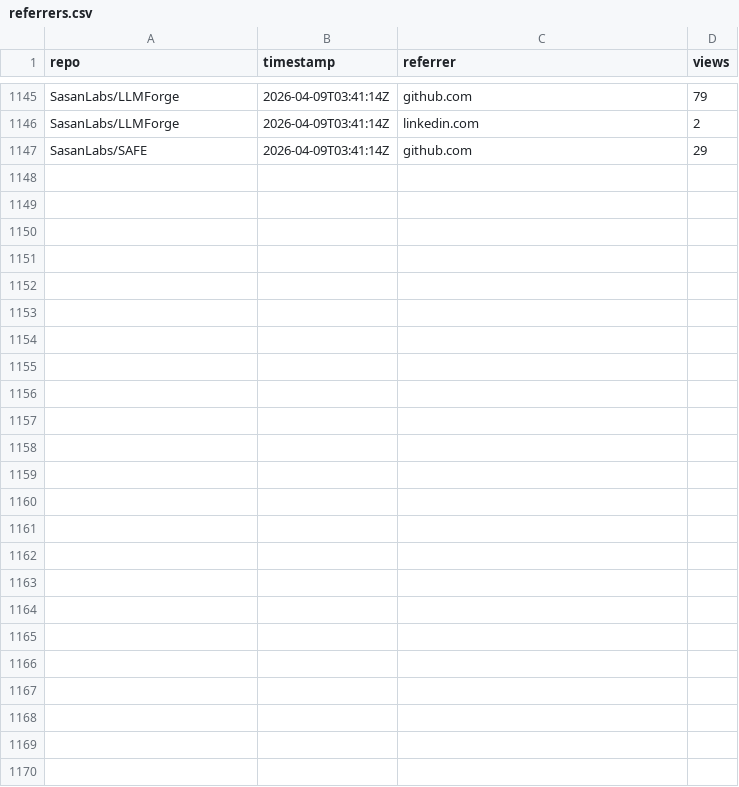
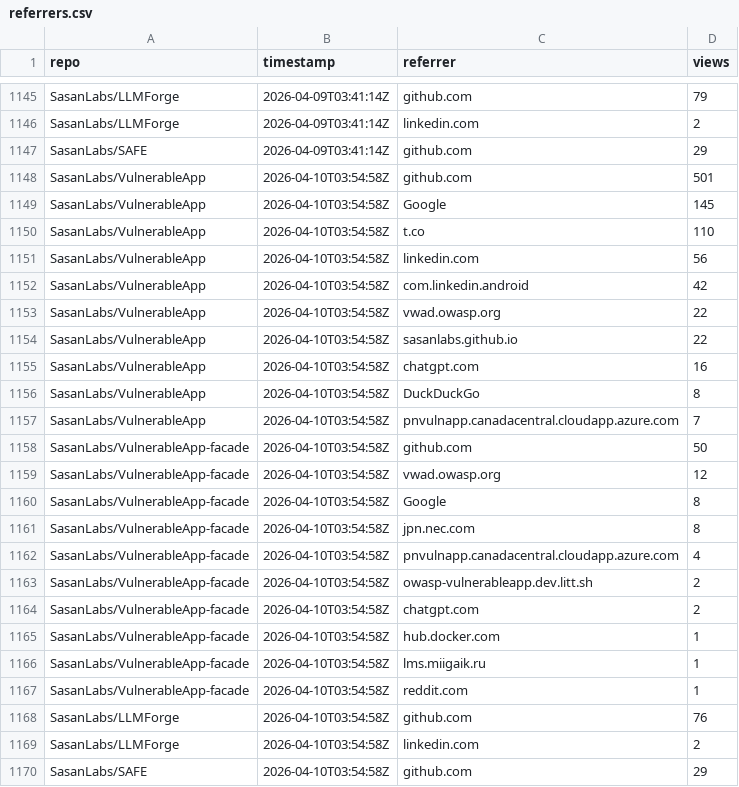
Before and after one commit to SasanLabs/VulnerableApp, a CSV file: metrics/referrers.csv, drawn as a sheet; only a part is shown, gaps mark what is left out; the diff names each change by its address in the sheet, - before the commit and + after, or states it on an @@ line.

Commit message:
Update multi-repo traffic metrics (2026-04-10T03:55:03Z)

```diff
--- a/metrics/referrers.csv
+++ b/metrics/referrers.csv
+row 1148: SasanLabs/VulnerableApp | 2026-04-10T03:54:58Z | github.com | 501
+row 1149: SasanLabs/VulnerableApp | 2026-04-10T03:54:58Z | Google | 145
+row 1150: SasanLabs/VulnerableApp | 2026-04-10T03:54:58Z | t.co | 110
+row 1151: SasanLabs/VulnerableApp | 2026-04-10T03:54:58Z | linkedin.com | 56
+row 1152: SasanLabs/VulnerableApp | 2026-04-10T03:54:58Z | com.linkedin.android | 42
+row 1153: SasanLabs/VulnerableApp | 2026-04-10T03:54:58Z | vwad.owasp.org | 22
+row 1154: SasanLabs/VulnerableApp | 2026-04-10T03:54:58Z | sasanlabs.github.io | 22
+row 1155: SasanLabs/VulnerableApp | 2026-04-10T03:54:58Z | chatgpt.com | 16
+row 1156: SasanLabs/VulnerableApp | 2026-04-10T03:54:58Z | DuckDuckGo | 8
+row 1157: SasanLabs/VulnerableApp | 2026-04-10T03:54:58Z | pnvulnapp.canadacentral.cloudapp.azure.com | 7
+row 1158: SasanLabs/VulnerableApp-facade | 2026-04-10T03:54:58Z | github.com | 50
+row 1159: SasanLabs/VulnerableApp-facade | 2026-04-10T03:54:58Z | vwad.owasp.org | 12
+row 1160: SasanLabs/VulnerableApp-facade | 2026-04-10T03:54:58Z | Google | 8
+row 1161: SasanLabs/VulnerableApp-facade | 2026-04-10T03:54:58Z | jpn.nec.com | 8
+row 1162: SasanLabs/VulnerableApp-facade | 2026-04-10T03:54:58Z | pnvulnapp.canadacentral.cloudapp.azure.com | 4
+row 1163: SasanLabs/VulnerableApp-facade | 2026-04-10T03:54:58Z | owasp-vulnerableapp.dev.litt.sh | 2
+row 1164: SasanLabs/VulnerableApp-facade | 2026-04-10T03:54:58Z | chatgpt.com | 2
+row 1165: SasanLabs/VulnerableApp-facade | 2026-04-10T03:54:58Z | hub.docker.com | 1
+row 1166: SasanLabs/VulnerableApp-facade | 2026-04-10T03:54:58Z | lms.miigaik.ru | 1
+row 1167: SasanLabs/VulnerableApp-facade | 2026-04-10T03:54:58Z | reddit.com | 1
+row 1168: SasanLabs/LLMForge | 2026-04-10T03:54:58Z | github.com | 76
+row 1169: SasanLabs/LLMForge | 2026-04-10T03:54:58Z | linkedin.com | 2
+row 1170: SasanLabs/SAFE | 2026-04-10T03:54:58Z | github.com | 29
```
Also changed, not shown: metrics/docker.csv, metrics/traffic.csv.
